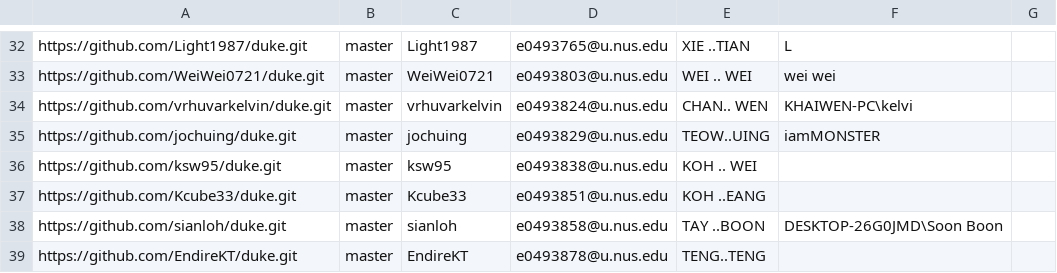
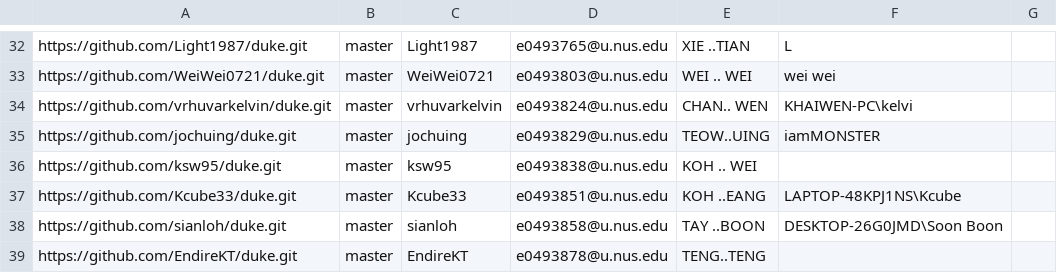
Before and after one commit to nus-tic2002-2021/ip-dashboard, a CSV file: configs/author-config.csv, drawn as a sheet; only a part is shown, gaps mark what is left out.

Commit message:
Update configs

```diff
--- a/configs/author-config.csv
+++ b/configs/author-config.csv
@@ -36,3 +36,3 @@ https://github.com/jochuing/duke.git,master,jochuing,e0493829@u.nus.edu,TEOW..UI
 https://github.com/ksw95/duke.git,master,ksw95,e0493838@u.nus.edu,KOH .. WEI,,
-https://github.com/Kcube33/duke.git,master,Kcube33,e0493851@u.nus.edu,KOH ..EANG,,
+https://github.com/Kcube33/duke.git,master,Kcube33,e0493851@u.nus.edu,KOH ..EANG,LAPTOP-48KPJ1NS\Kcube,
 https://github.com/sianloh/duke.git,master,sianloh,e0493858@u.nus.edu,TAY ..BOON,DESKTOP-26G0JMD\Soon Boon,
```
